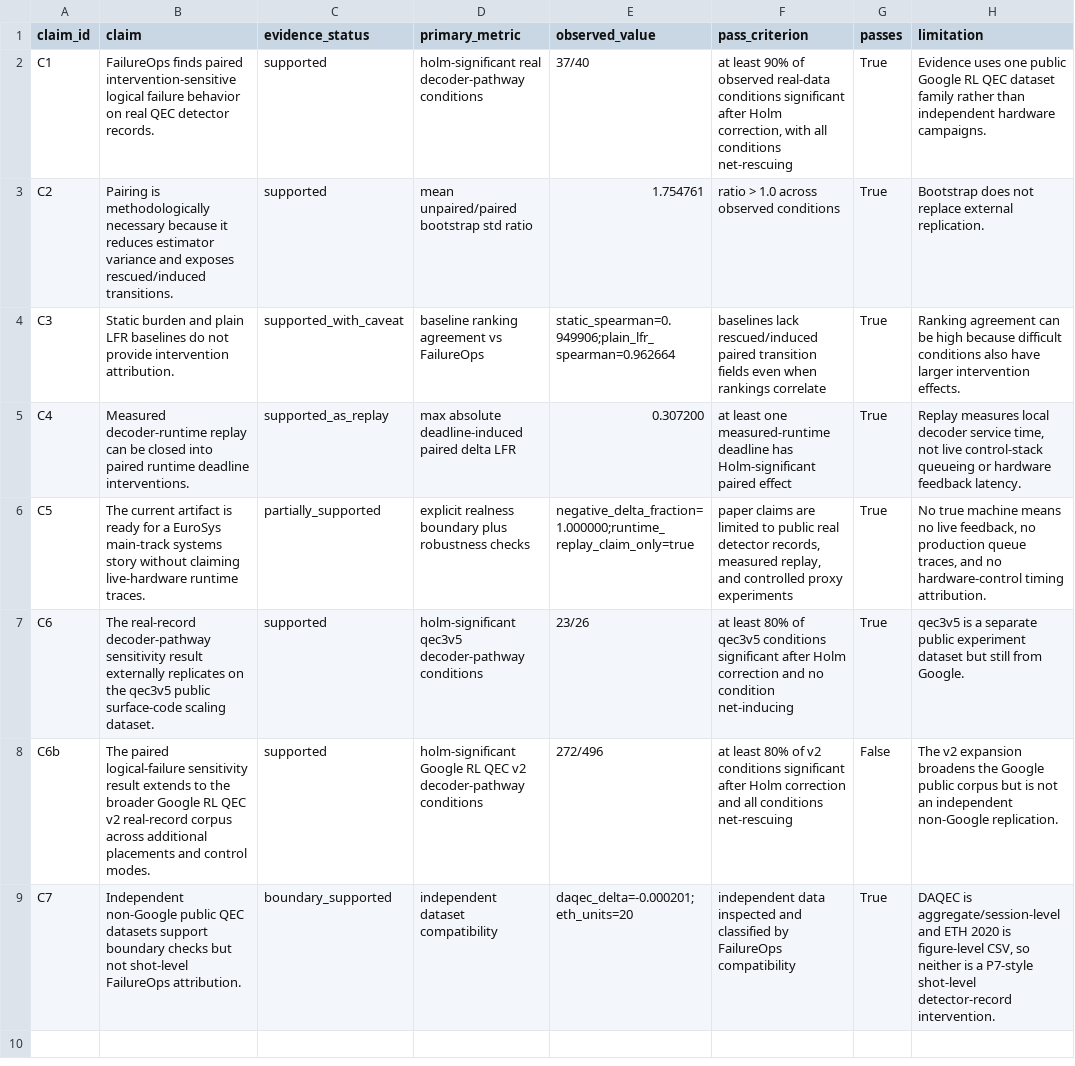
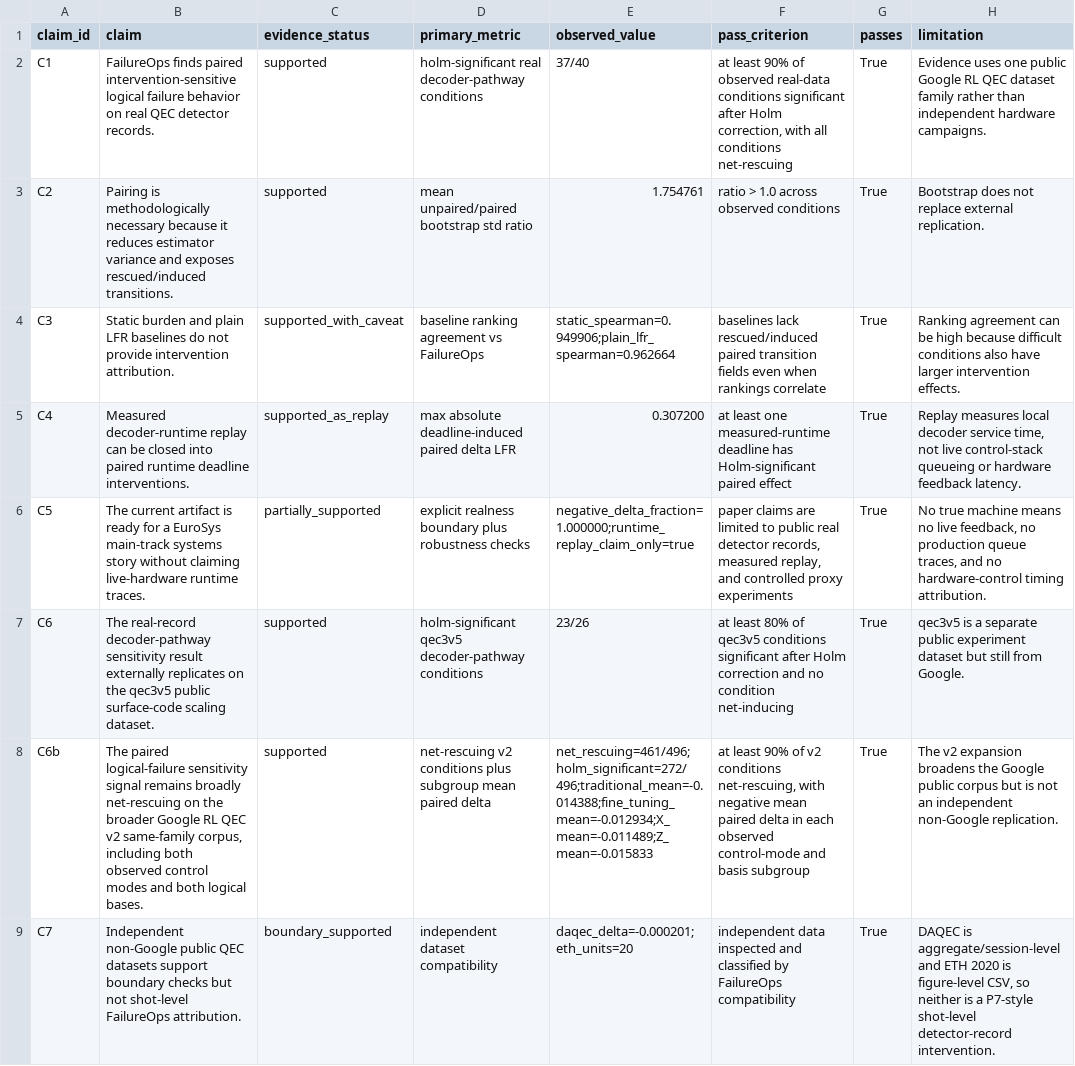
Before and after one commit to zjuadurey/QuantumComputing, a CSV file: EuorSys/26_FailureOps/data/results/p10_claim_audit.csv, drawn as a sheet; only a part is shown; the diff names each change by its address in the sheet, - before the commit and + after, or states it on an @@ line.

```diff
--- a/EuorSys/26_FailureOps/data/results/p10_claim_audit.csv
+++ b/EuorSys/26_FailureOps/data/results/p10_claim_audit.csv
-B8 (claim): …logical-failure sensitivity result extends to the broader Google RL QEC v2 real-record corpus across additional placements and control modes.
+B8 (claim): …logical-failure sensitivity signal remains broadly net-rescuing on the broader Google RL QEC v2 same-family corpus, including both observed control modes and both logical bases.
-D8 (primary_metric): holm-significant Google RL QEC v2 decoder-pathway conditions
+D8 (primary_metric): net-rescuing v2 conditions plus subgroup mean paired delta
-E8 (observed_value): 272/496
+E8 (observed_value): net_rescuing=461/496;holm_significant=272/496;traditional_mean=-0.014388;fine_tuning_mean=-0.012934;X_mean=-0.011489;Z_mean=-0.015833
-F8 (pass_criterion): at least 80% of v2 conditions significant after Holm correction and all conditions net-rescuing
+F8 (pass_criterion): at least 90% of v2 conditions net-rescuing, with negative mean paired delta in each observed control-mode and basis subgroup
-G8 (passes): False
+G8 (passes): True
```
Also changed, not shown: 5 other files.
